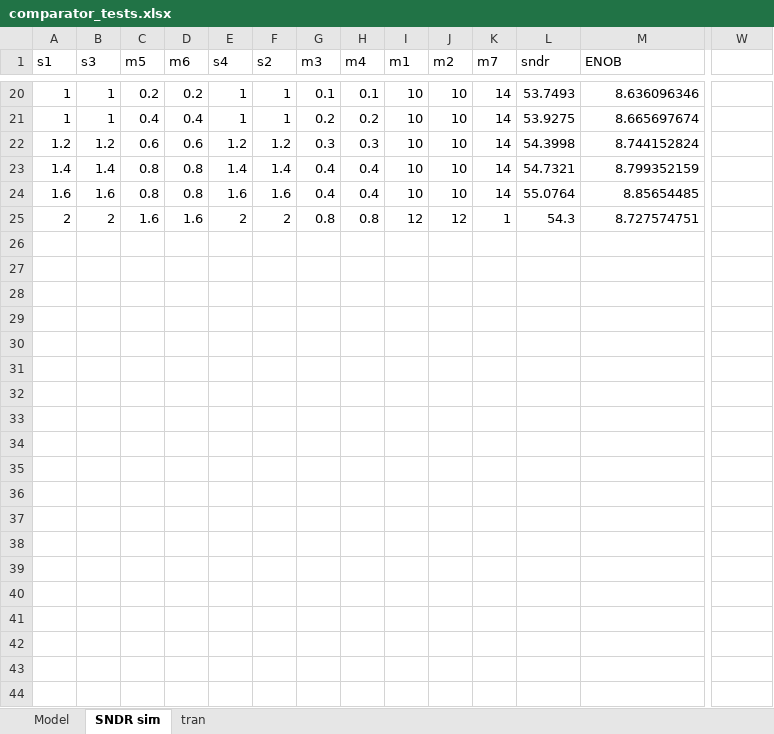
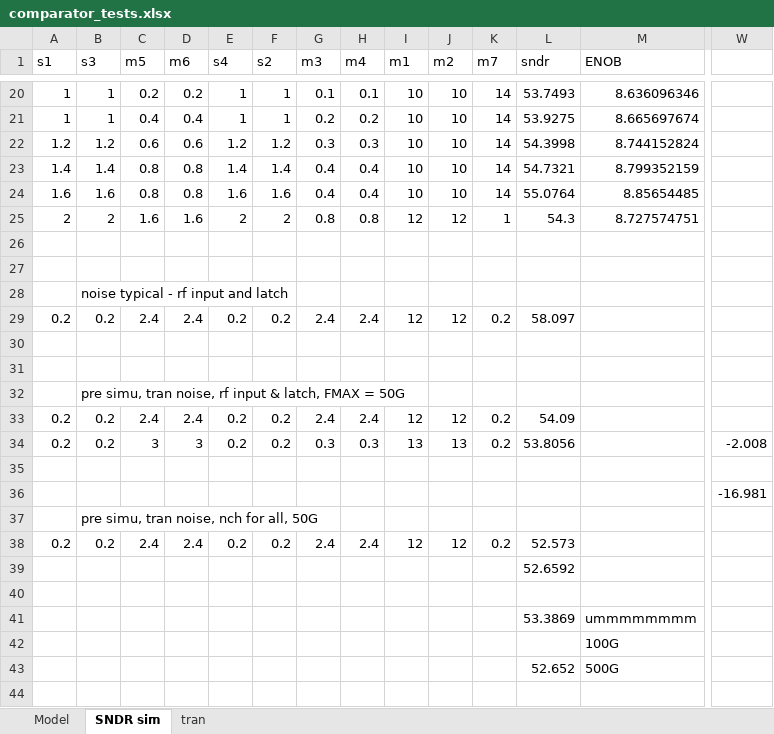
Before and after one commit to dylanrosser/ECE725, an Excel workbook: comparator_tests.xlsx, sheet SNDR sim, drawn as a sheet; only a part is shown, gaps mark what is left out; values as stored, in another font and other column widths than the file's, no borders; rows hold the shown columns only; the diff covers the shown part only; the diff names each change by its address in the sheet, - before the commit and + after, or states it on an @@ line.

```diff
--- a/comparator_tests.xlsx (sheet SNDR sim)
+++ b/comparator_tests.xlsx (sheet SNDR sim)
+row 26: (empty)
+row 27: (empty)
+row 28:  | noise typical - rf input and latch
+row 29: 0.2 | 0.2 | 2.4 | 2.4 | 0.2 | 0.2 | 2.4 | 2.4 | 12 | 12 | 0.2 | 58.097
+row 30: (empty)
+row 31: (empty)
+row 32:  | pre simu, tran noise, rf input & latch, FMAX = 50G
+row 33: 0.2 | 0.2 | 2.4 | 2.4 | 0.2 | 0.2 | 2.4 | 2.4 | 12 | 12 | 0.2 | 54.09
+row 34: 0.2 | 0.2 | 3 | 3 | 0.2 | 0.2 | 0.3 | 0.3 | 13 | 13 | 0.2 | 53.8056 |  | -2.008
+row 35: (empty)
+row 36:  |  |  |  |  |  |  |  |  |  |  |  |  | -16.981
+row 37:  | pre simu, tran noise, nch for all, 50G
+row 38: 0.2 | 0.2 | 2.4 | 2.4 | 0.2 | 0.2 | 2.4 | 2.4 | 12 | 12 | 0.2 | 52.573
+row 39:  |  |  |  |  |  |  |  |  |  |  | 52.6592
+row 40: (empty)
+row 41:  |  |  |  |  |  |  |  |  |  |  | 53.3869 | ummmmmmmm
+row 42:  |  |  |  |  |  |  |  |  |  |  |  | 100G
+row 43:  |  |  |  |  |  |  |  |  |  |  | 52.652 | 500G
+row 44: (empty)
```
Also changed, not shown: 10 added rows elsewhere in this sheet, sheet Model, 1 other file.
